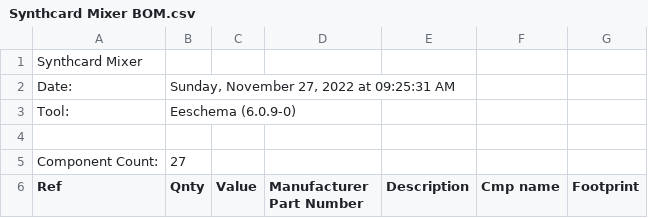
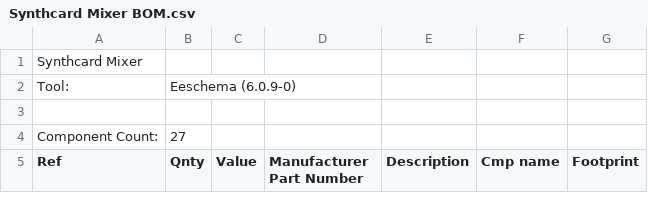
Before and after one commit to Hastyman/MixCard, a CSV file: Synthcard Mixer BOM.csv, drawn as a sheet; only a part is shown.

Commit message:
Update Synthcard Mixer BOM.csv

```diff
--- a/Synthcard Mixer BOM.csv
+++ b/Synthcard Mixer BOM.csv
@@ -1,3 +1,2 @@
 Synthcard Mixer
-Date:,"Sunday, November 27, 2022 at 09:25:31 AM",,,,,
 Tool:,Eeschema (6.0.9-0),,,,,
```
